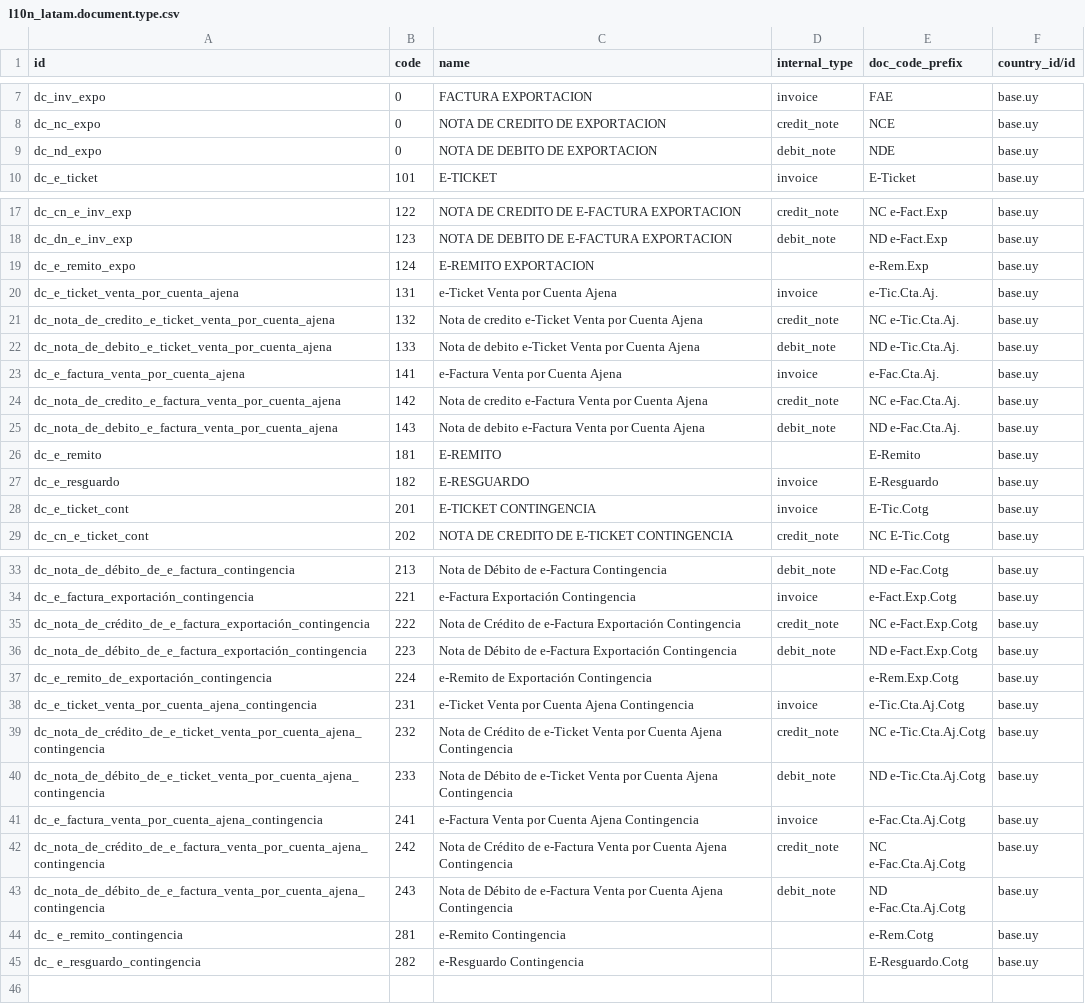
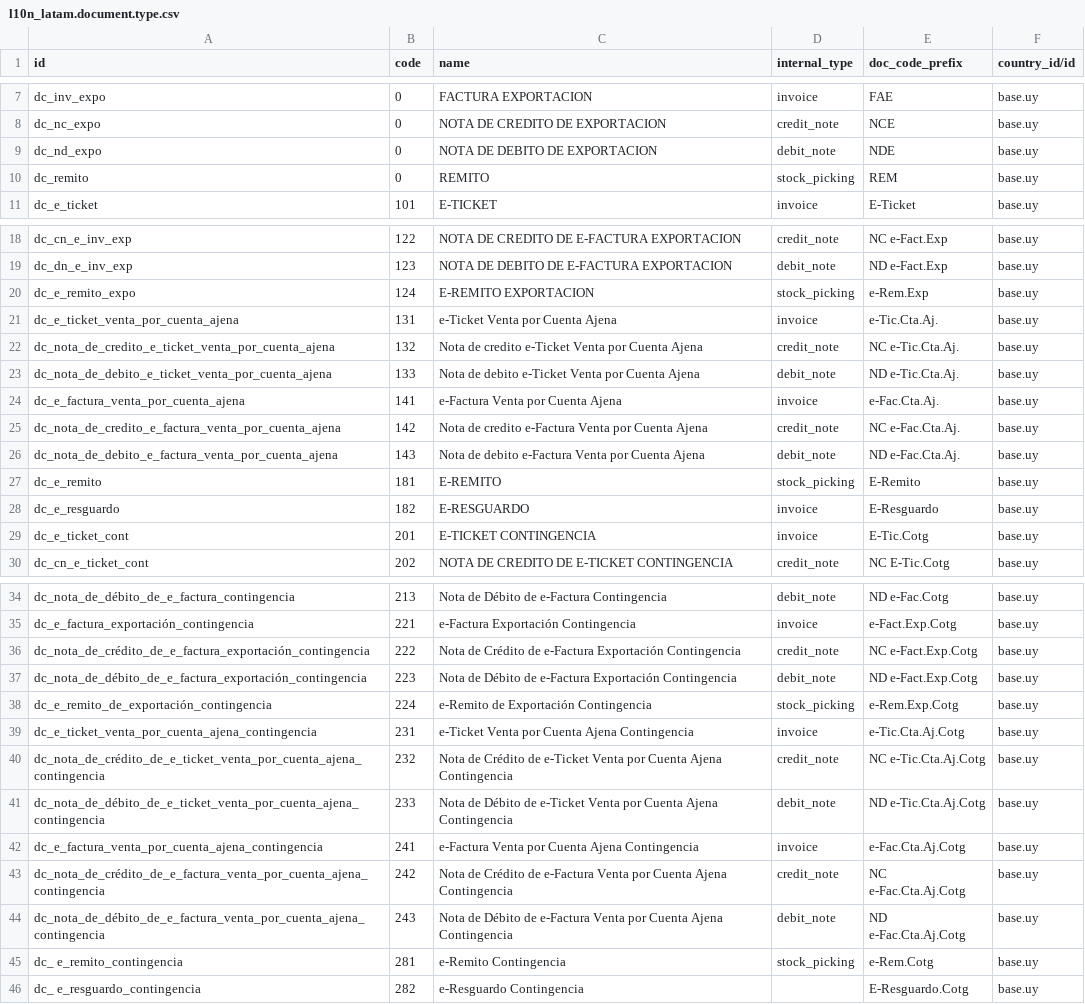
Before and after one commit to ingadhoc/uruguay, a CSV file: l10n_uy_account/data/l10n_latam.document.type.csv, drawn as a sheet; only a part is shown, gaps mark what is left out.

Commit message:
[IMP] l10n_uy_account: Adapt to work with remito
* Adendas: Changes to be able to use adendas in facturas, remitos o resguardos,
  * Add a extra field to know where the global adenda will be automatically apply depending on the model.
  * migration script that will set apply on invoices to all the existing adendas

* Remitos Documents:
  * Add generic remito not electronic document
  * Add internal type for remito documents
  * Update the internal_type info for all remito documents

* Generic method to return True/False is valid rut to be use one edi modules

Part-of: ingadhoc/uruguay#70

```diff
--- a/l10n_uy_account/data/l10n_latam.document.type.csv
+++ b/l10n_uy_account/data/l10n_latam.document.type.csv
@@ -9,2 +9,3 @@ dc_nc_expo,0,NOTA DE CREDITO DE EXPORTACION,credit_note,NCE,base.uy
 dc_nd_expo,0,NOTA DE DEBITO DE EXPORTACION,debit_note,NDE,base.uy
+dc_remito,0,REMITO,stock_picking,REM,base.uy
 dc_e_ticket,101,E-TICKET,invoice,E-Ticket,base.uy
@@ -18,3 +19,3 @@ dc_cn_e_inv_exp,122,NOTA DE CREDITO DE E-FACTURA EXPORTACION,credit_note,NC e-Fa
 dc_dn_e_inv_exp,123,NOTA DE DEBITO DE E-FACTURA EXPORTACION,debit_note,ND e-Fact.Exp,base.uy
-dc_e_remito_expo,124,E-REMITO EXPORTACION,,e-Rem.Exp,base.uy
+dc_e_remito_expo,124,E-REMITO EXPORTACION,stock_picking,e-Rem.Exp,base.uy
 dc_e_ticket_venta_por_cuenta_ajena,131,e-Ticket Venta por Cuenta Ajena,invoice,e-Tic.Cta.Aj.,base.uy
@@ -25,3 +26,3 @@ dc_nota_de_credito_e_factura_venta_por_cuenta_ajena,142,Nota de credito e-Factur
 dc_nota_de_debito_e_factura_venta_por_cuenta_ajena,143,Nota de debito e-Factura Venta por Cuenta Ajena,debit_note,ND e-Fac.Cta.Aj.,base.uy
-dc_e_remito,181,E-REMITO,,E-Remito,base.uy
+dc_e_remito,181,E-REMITO,stock_picking,E-Remito,base.uy
 dc_e_resguardo,182,E-RESGUARDO,invoice,E-Resguardo,base.uy
@@ -36,3 +37,3 @@ dc_nota_de_crédito_de_e_factura_exportación_contingencia,222,Nota de Crédito
 dc_nota_de_débito_de_e_factura_exportación_contingencia,223,Nota de Débito de e-Factura Exportación Contingencia,debit_note,ND e-Fact.Exp.Cotg,base.uy
-dc_e_remito_de_exportación_contingencia,224,e-Remito de Exportación Contingencia,,e-Rem.Exp.Cotg,base.uy
+dc_e_remito_de_exportación_contingencia,224,e-Remito de Exportación Contingencia,stock_picking,e-Rem.Exp.Cotg,base.uy
 dc_e_ticket_venta_por_cuenta_ajena_contingencia,231,e-Ticket Venta por Cuenta Ajena Contingencia,invoice,e-Tic.Cta.Aj.Cotg,base.uy
@@ -43,3 +44,3 @@ dc_nota_de_crédito_de_e_factura_venta_por_cuenta_ajena_contingencia,242,Nota de
 dc_nota_de_débito_de_e_factura_venta_por_cuenta_ajena_contingencia,243,Nota de Débito de e-Factura Venta por Cuenta Ajena Contingencia,debit_note,ND e-Fac.Cta.Aj.Cotg,base.uy
-dc_ e_remito_contingencia,281, e-Remito Contingencia,,e-Rem.Cotg,base.uy
+dc_ e_remito_contingencia,281, e-Remito Contingencia,stock_picking,e-Rem.Cotg,base.uy
 dc_ e_resguardo_contingencia,282, e-Resguardo Contingencia,,E-Resguardo.Cotg,base.uy
```
Also changed, not shown: 7 other files.
